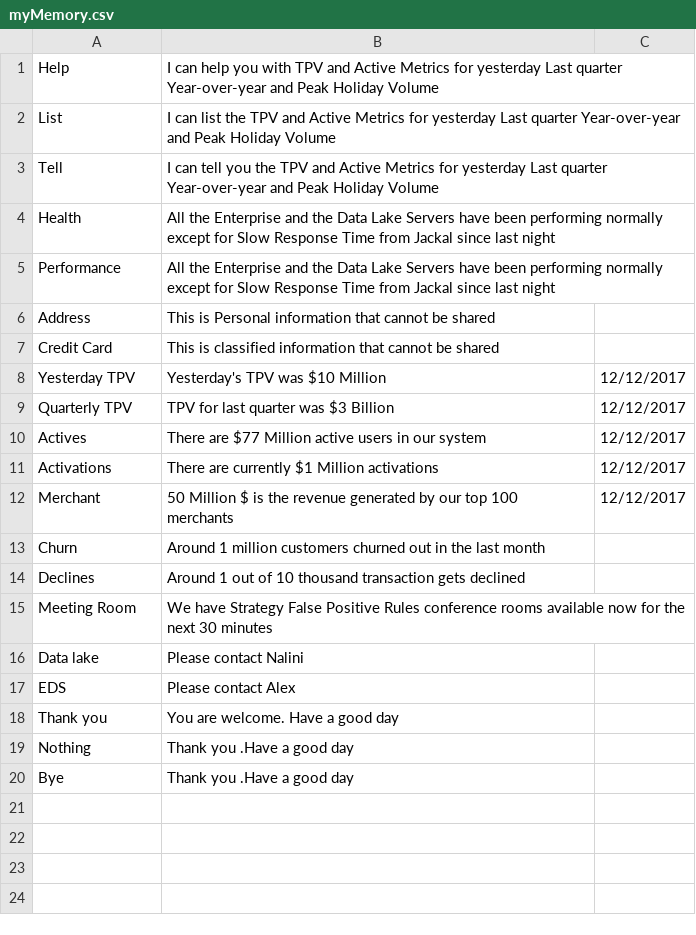
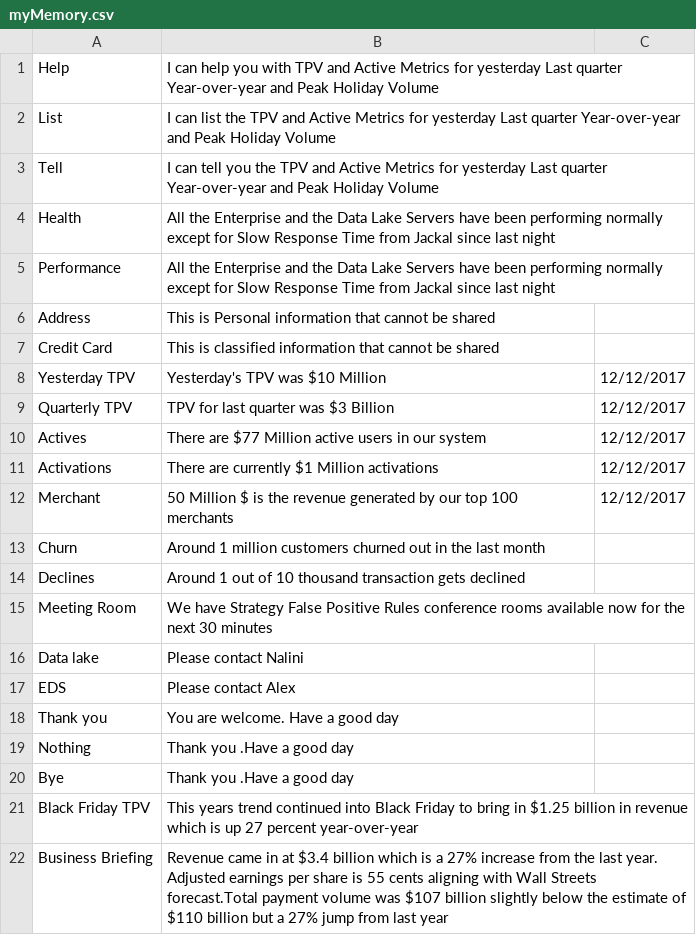
Before and after one commit to nerdanity/ReadCSV2, a CSV file: myMemory.csv, drawn as a sheet.

Commit message:
Update myMemory.csv

```diff
--- a/myMemory.csv
+++ b/myMemory.csv
@@ -20 +20,3 @@ Nothing,Thank you .Have a good day,
 Bye,Thank you .Have a good day,
+Black Friday TPV,This years trend continued into Black Friday to bring in $1.25 billion in revenue which is up 27 percent year-over-year,
+Business Briefing,Revenue came in at $3.4 billion which is a 27% increase from the last year. Adjusted earnings per share is 55 cents aligning with Wall Streets forecast.Total payment volume was $107 billion slightly below the estimate of $110 billion but a 27% jump from last year,
```
